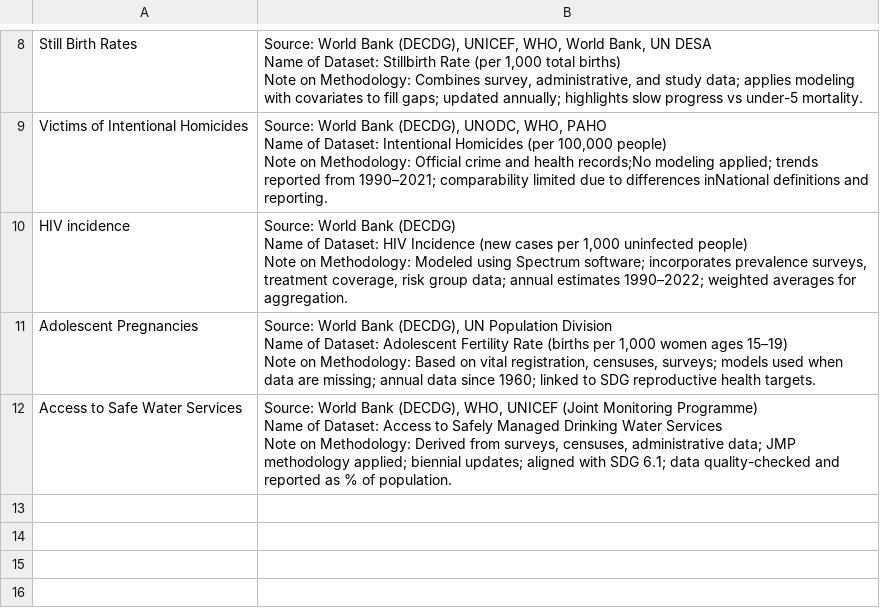
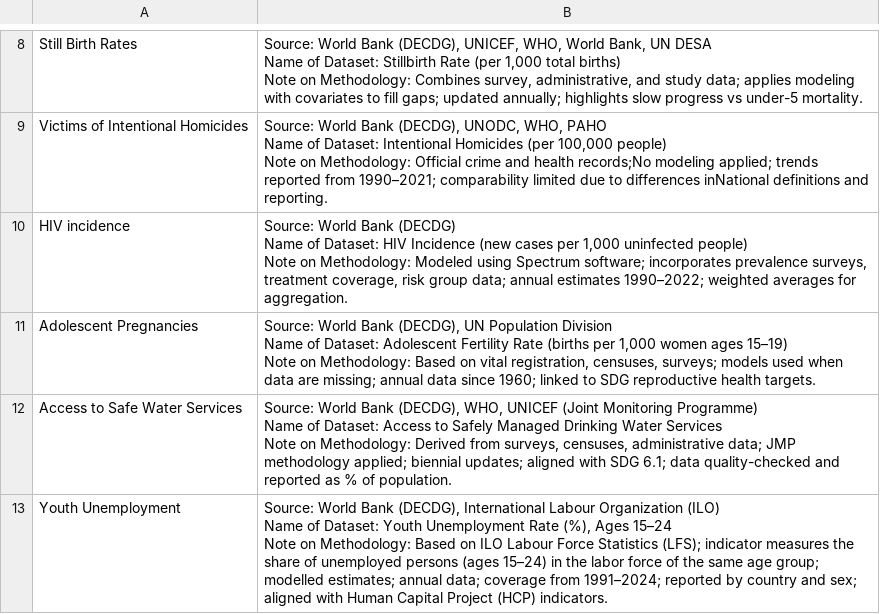
Before and after one commit to ghinwa-mj/PC_CombinedApp, a CSV file: Data/DatasetSummaries.csv, drawn as a sheet; only a part is shown, gaps mark what is left out; ↵ is a line break in a cell; the diff names each change by its address in the sheet, - before the commit and + after, or states it on an @@ line.

```diff
--- a/Data/DatasetSummaries.csv
+++ b/Data/DatasetSummaries.csv
+row 13: Youth Unemployment | Source: World Bank (DECDG), International Labour Organization (ILO) ↵ Name of Dataset: Youth Unemployment Rate (%), Ages 15–24 ↵ Note on Methodology: Based on ILO Labour Force Statistics (LFS); indicator measures the share of unemployed persons (ages 15–24) in the labor force of the same age group; modelled estimates; annual data; coverage from 1991–2024; reported by country and sex; aligned with Human Capital Project (HCP) indicators.
```
Also changed, not shown: 1 other file.
